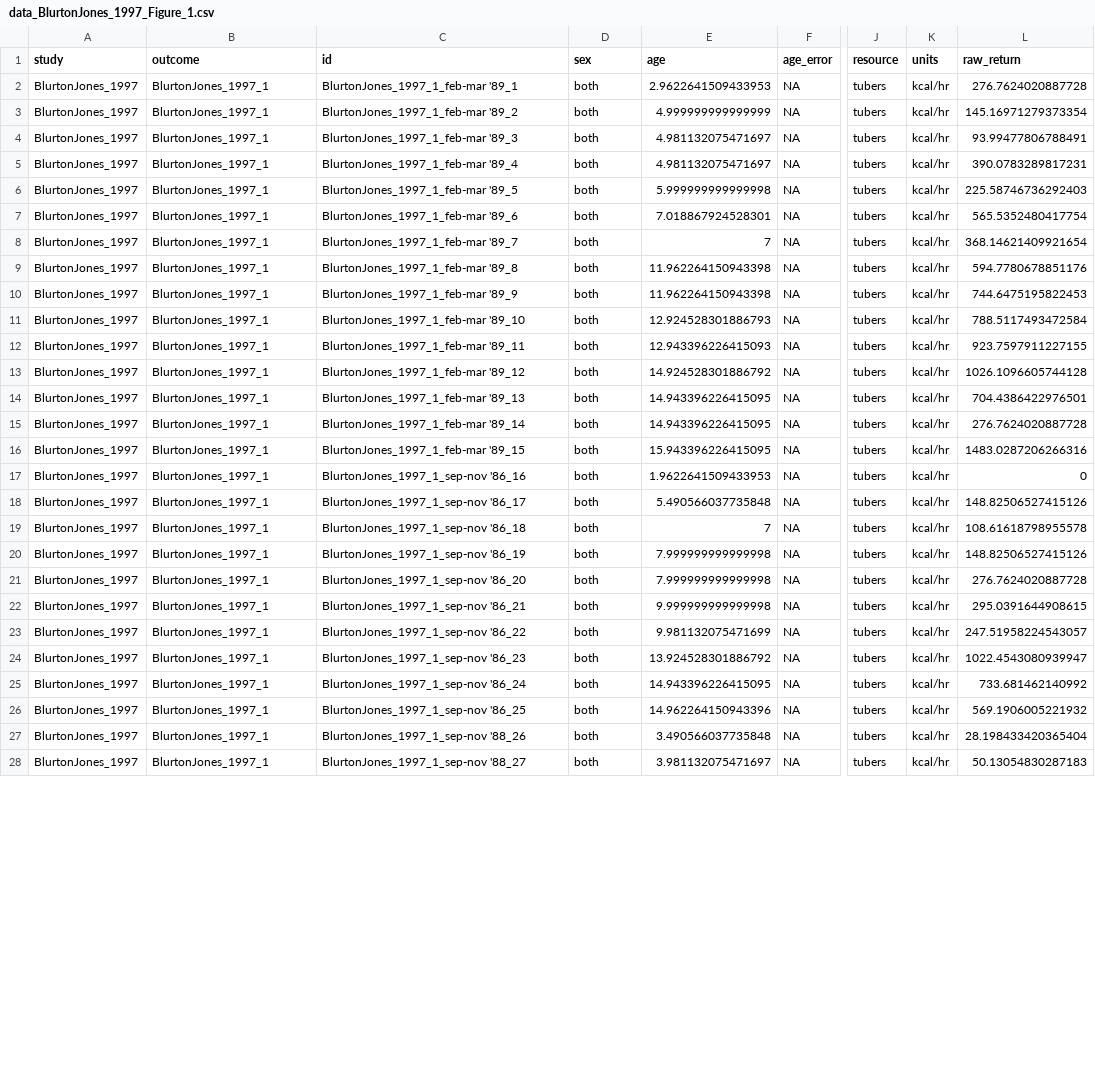
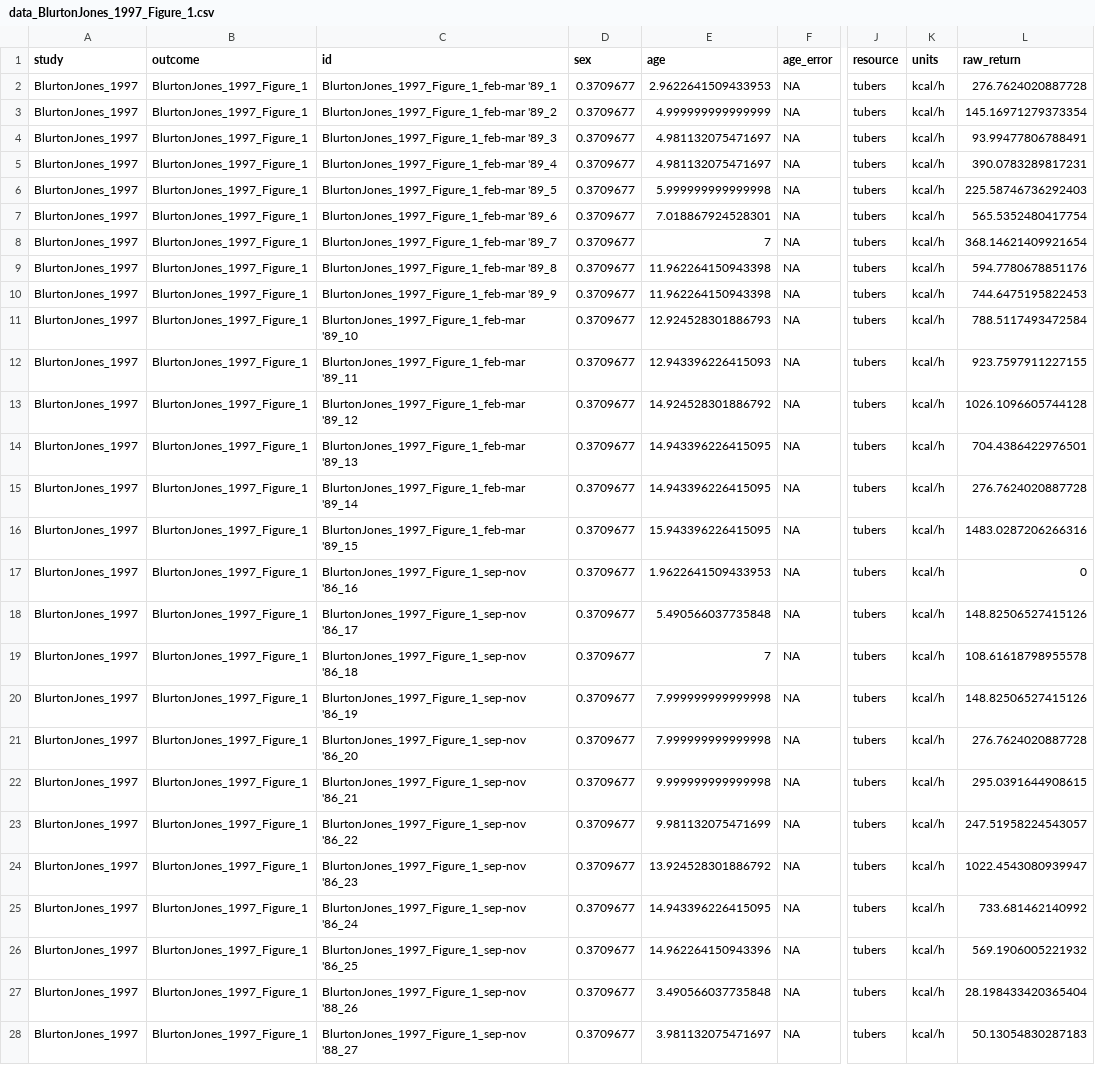
Before and after one commit to erik-ringen/cfr, a CSV file: paper_data/BlurtonJones_1997/Figure_1/data_BlurtonJones_1997_Figure_1.csv, drawn as a sheet; only a part is shown, gaps mark what is left out; the diff covers the shown part only; the diff names each change by its address in the sheet, - before the commit and + after, or states it on an @@ line.

```diff
--- a/paper_data/BlurtonJones_1997/Figure_1/data_BlurtonJones_1997_Figure_1.csv
+++ b/paper_data/BlurtonJones_1997/Figure_1/data_BlurtonJones_1997_Figure_1.csv
-B2:B28 (outcome): BlurtonJones_1997_1
+B2:B28 (outcome): BlurtonJones_1997_Figure_1
-C2 (id): BlurtonJones_1997_1_feb-mar '89_1
+C2 (id): BlurtonJones_1997_Figure_1_feb-mar '89_1
-D2:D28 (sex): both
+D2:D28 (sex): 0.3709677
-K2:K28 (units): kcal/hr
+K2:K28 (units): kcal/h
-C3 (id): BlurtonJones_1997_1_feb-mar '89_2
+C3 (id): BlurtonJones_1997_Figure_1_feb-mar '89_2
-C4 (id): BlurtonJones_1997_1_feb-mar '89_3
+C4 (id): BlurtonJones_1997_Figure_1_feb-mar '89_3
-C5 (id): BlurtonJones_1997_1_feb-mar '89_4
+C5 (id): BlurtonJones_1997_Figure_1_feb-mar '89_4
-C6 (id): BlurtonJones_1997_1_feb-mar '89_5
+C6 (id): BlurtonJones_1997_Figure_1_feb-mar '89_5
-C7 (id): BlurtonJones_1997_1_feb-mar '89_6
+C7 (id): BlurtonJones_1997_Figure_1_feb-mar '89_6
-C8 (id): BlurtonJones_1997_1_feb-mar '89_7
+C8 (id): BlurtonJones_1997_Figure_1_feb-mar '89_7
-C9 (id): BlurtonJones_1997_1_feb-mar '89_8
+C9 (id): BlurtonJones_1997_Figure_1_feb-mar '89_8
-C10 (id): BlurtonJones_1997_1_feb-mar '89_9
+C10 (id): BlurtonJones_1997_Figure_1_feb-mar '89_9
-C11 (id): BlurtonJones_1997_1_feb-mar '89_10
+C11 (id): BlurtonJones_1997_Figure_1_feb-mar '89_10
-C12 (id): BlurtonJones_1997_1_feb-mar '89_11
+C12 (id): BlurtonJones_1997_Figure_1_feb-mar '89_11
-C13 (id): BlurtonJones_1997_1_feb-mar '89_12
+C13 (id): BlurtonJones_1997_Figure_1_feb-mar '89_12
-C14 (id): BlurtonJones_1997_1_feb-mar '89_13
+C14 (id): BlurtonJones_1997_Figure_1_feb-mar '89_13
-C15 (id): BlurtonJones_1997_1_feb-mar '89_14
+C15 (id): BlurtonJones_1997_Figure_1_feb-mar '89_14
-C16 (id): BlurtonJones_1997_1_feb-mar '89_15
+C16 (id): BlurtonJones_1997_Figure_1_feb-mar '89_15
-C17 (id): BlurtonJones_1997_1_sep-nov '86_16
+C17 (id): BlurtonJones_1997_Figure_1_sep-nov '86_16
-C18 (id): BlurtonJones_1997_1_sep-nov '86_17
+C18 (id): BlurtonJones_1997_Figure_1_sep-nov '86_17
-C19 (id): BlurtonJones_1997_1_sep-nov '86_18
+C19 (id): BlurtonJones_1997_Figure_1_sep-nov '86_18
-C20 (id): BlurtonJones_1997_1_sep-nov '86_19
+C20 (id): BlurtonJones_1997_Figure_1_sep-nov '86_19
-C21 (id): BlurtonJones_1997_1_sep-nov '86_20
+C21 (id): BlurtonJones_1997_Figure_1_sep-nov '86_20
-C22 (id): BlurtonJones_1997_1_sep-nov '86_21
+C22 (id): BlurtonJones_1997_Figure_1_sep-nov '86_21
-C23 (id): BlurtonJones_1997_1_sep-nov '86_22
+C23 (id): BlurtonJones_1997_Figure_1_sep-nov '86_22
-C24 (id): BlurtonJones_1997_1_sep-nov '86_23
+C24 (id): BlurtonJones_1997_Figure_1_sep-nov '86_23
-C25 (id): BlurtonJones_1997_1_sep-nov '86_24
+C25 (id): BlurtonJones_1997_Figure_1_sep-nov '86_24
-C26 (id): BlurtonJones_1997_1_sep-nov '86_25
+C26 (id): BlurtonJones_1997_Figure_1_sep-nov '86_25
-C27 (id): BlurtonJones_1997_1_sep-nov '88_26
+C27 (id): BlurtonJones_1997_Figure_1_sep-nov '88_26
-C28 (id): BlurtonJones_1997_1_sep-nov '88_27
+C28 (id): BlurtonJones_1997_Figure_1_sep-nov '88_27
```
Also changed, not shown: 40 edited cells elsewhere in this file, paper_data/BlurtonJones_1997/Figure_2/data_BlurtonJones_1997_Figure_2.csv, paper_data/BlurtonJones_1997/Figure_5/data_BlurtonJones_1997_Figure_5.csv, 50 other files.
